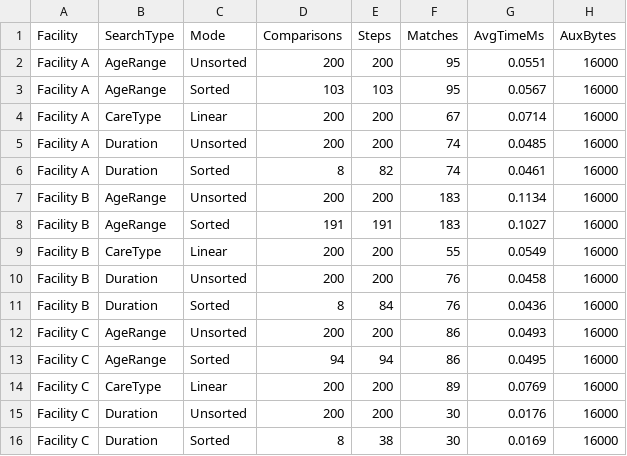
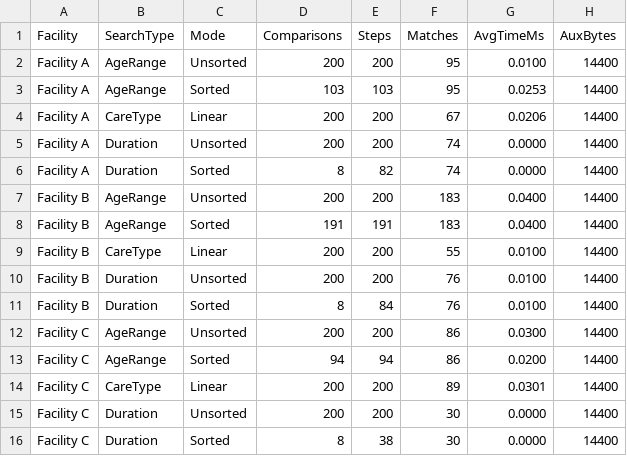
Before and after one commit to xiulailai/array-vs-linked-list-patient-analysis, a CSV file: Data/Array_SearchResults.csv, drawn as a sheet.

```diff
--- a/Data/Array_SearchResults.csv
+++ b/Data/Array_SearchResults.csv
@@ -1,16 +1,16 @@
 Facility,SearchType,Mode,Comparisons,Steps,Matches,AvgTimeMs,AuxBytes
-Facility A,AgeRange,Unsorted,200,200,95,0.0551,16000
-Facility A,AgeRange,Sorted,103,103,95,0.0567,16000
-Facility A,CareType,Linear,200,200,67,0.0714,16000
-Facility A,Duration,Unsorted,200,200,74,0.0485,16000
-Facility A,Duration,Sorted,8,82,74,0.0461,16000
-Facility B,AgeRange,Unsorted,200,200,183,0.1134,16000
-Facility B,AgeRange,Sorted,191,191,183,0.1027,16000
-Facility B,CareType,Linear,200,200,55,0.0549,16000
-Facility B,Duration,Unsorted,200,200,76,0.0458,16000
-Facility B,Duration,Sorted,8,84,76,0.0436,16000
-Facility C,AgeRange,Unsorted,200,200,86,0.0493,16000
-Facility C,AgeRange,Sorted,94,94,86,0.0495,16000
-Facility C,CareType,Linear,200,200,89,0.0769,16000
-Facility C,Duration,Unsorted,200,200,30,0.0176,16000
-Facility C,Duration,Sorted,8,38,30,0.0169,16000
+Facility A,AgeRange,Unsorted,200,200,95,0.0100,14400
+Facility A,AgeRange,Sorted,103,103,95,0.0253,14400
+Facility A,CareType,Linear,200,200,67,0.0206,14400
+Facility A,Duration,Unsorted,200,200,74,0.0000,14400
+Facility A,Duration,Sorted,8,82,74,0.0000,14400
+Facility B,AgeRange,Unsorted,200,200,183,0.0400,14400
+Facility B,AgeRange,Sorted,191,191,183,0.0400,14400
+Facility B,CareType,Linear,200,200,55,0.0100,14400
+Facility B,Duration,Unsorted,200,200,76,0.0100,14400
+Facility B,Duration,Sorted,8,84,76,0.0100,14400
+Facility C,AgeRange,Unsorted,200,200,86,0.0300,14400
+Facility C,AgeRange,Sorted,94,94,86,0.0200,14400
+Facility C,CareType,Linear,200,200,89,0.0301,14400
+Facility C,Duration,Unsorted,200,200,30,0.0000,14400
+Facility C,Duration,Sorted,8,38,30,0.0000,14400
```
Also changed, not shown: Data/Array_SortResults.csv, Data/LinkedList_SearchResults.csv, 23 other files.
